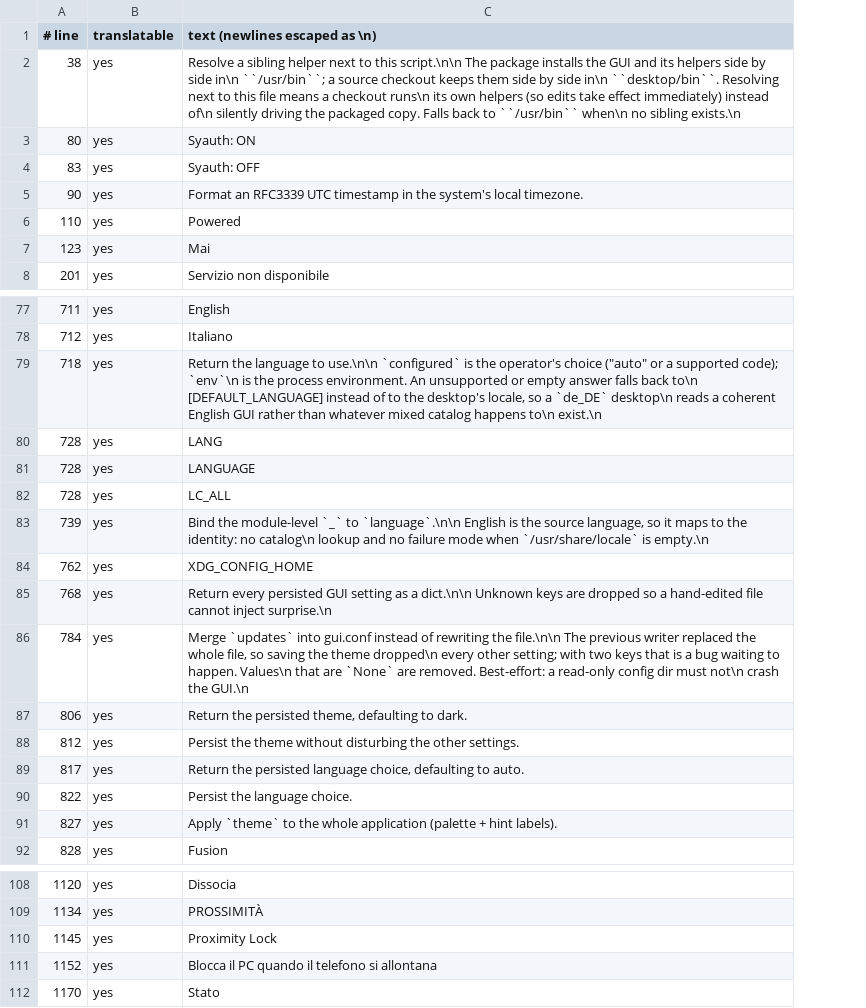
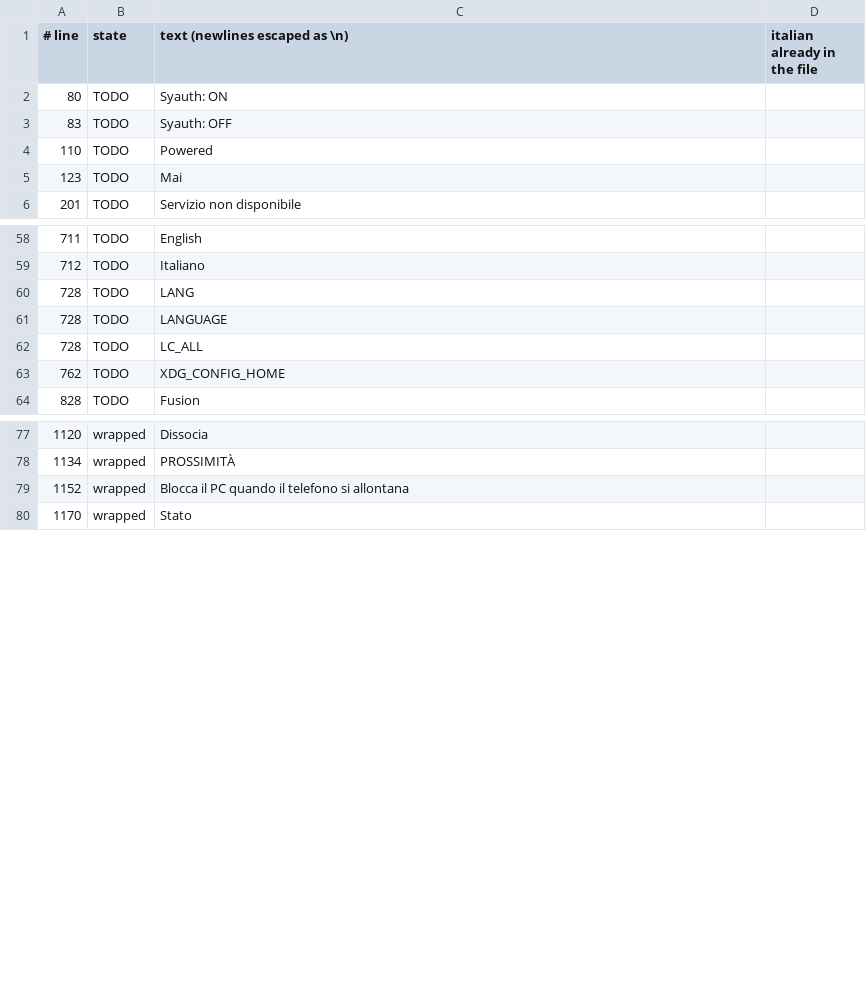
Before and after one commit to Dendifra/DeskUnlock, a TSV file: specs/i18n/gui-strings.tsv, drawn as a sheet; only a part is shown, gaps mark what is left out; removed rows and columns are numbered as before the commit, all else as after; the diff covers the shown part only; the diff names each change by its address in the sheet, - before the commit and + after, or states it on an @@ line.

Commit message:
docs(i18n): rule the scope to visible copy, and measure it
The operator's rule: translate only what is on screen, never docstrings, comments or internal identifiers, and leave tokens that read the same in both languages (auto, login, DeskUnlock, Bluetooth, Keystore, PAM).

Filtering the inventory to that rule gives the real numbers: 145 visible strings, 51 already wrapped, 94 still to wrap by hand. The sharp edge of the rule is 'auto', which is a value the code compares and must never be wrapped: a translated one breaks the language setting silently.

No catalog ships before the 94 are done, or the screen would read 51 strings in one language and 94 in the other.

```diff
--- a/specs/i18n/gui-strings.tsv
+++ b/specs/i18n/gui-strings.tsv
-column B (translatable), rows 3-4: yes | yes; rows 6-8: all yes; rows 77-78: yes | yes; rows 80-82: all yes; row 84: yes; row 92: yes; rows 108-109: yes | yes; rows 111-112: yes | yes
+column B (state), rows 2-6: all TODO; rows 58-64: all TODO; rows 77-80: all wrapped
+column D (italian already in the file), empty
-row 2: 38 | yes | Resolve a sibling helper next to this script.\n\n The package installs the GUI and its helpers side by side in\n ``/usr/bin``; a source checkout keeps them side by side in\n ``desktop/bin``. Resolving next to this file means a checkout runs\n its own helpers (so edits take effect immediately) instead of\n silently driving the packaged copy. Falls back to ``/usr/bin`` when\n no sibling exists.\n
-row 5: 90 | yes | Format an RFC3339 UTC timestamp in the system's local timezone.
-row 79: 718 | yes | Return the language to use.\n\n `configured` is the operator's choice ("auto" or a supported code); `env`\n is the process environment. An unsupported or empty answer falls back to\n [DEFAULT_LANGUAGE] instead of to the desktop's locale, so a `de_DE` desktop\n reads a coherent English GUI rather than whatever mixed catalog happens to\n exist.\n
-row 83: 739 | yes | Bind the module-level `_` to `language`.\n\n English is the source language, so it maps to the identity: no catalog\n lookup and no failure mode when `/usr/share/locale` is empty.\n
-row 85: 768 | yes | Return every persisted GUI setting as a dict.\n\n Unknown keys are dropped so a hand-edited file cannot inject surprise.\n
-row 86: 784 | yes | Merge `updates` into gui.conf instead of rewriting the file.\n\n The previous writer replaced the whole file, so saving the theme dropped\n every other setting; with two keys that is a bug waiting to happen. Values\n that are `None` are removed. Best-effort: a read-only config dir must not\n crash the GUI.\n
-row 87: 806 | yes | Return the persisted theme, defaulting to dark.
-row 88: 812 | yes | Persist the theme without disturbing the other settings.
-row 89: 817 | yes | Return the persisted language choice, defaulting to auto.
-row 90: 822 | yes | Persist the language choice.
-row 91: 827 | yes | Apply `theme` to the whole application (palette + hint labels).
-row 110: 1145 | yes | Proximity Lock
```
Also changed, not shown: 1 added row, 23 removed rows and 1 edited cell elsewhere in this file, 1 other file.
